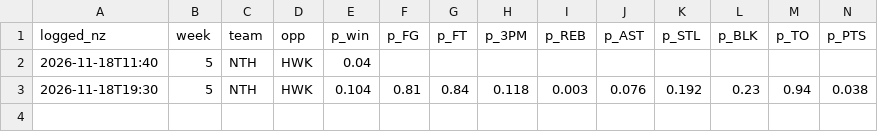
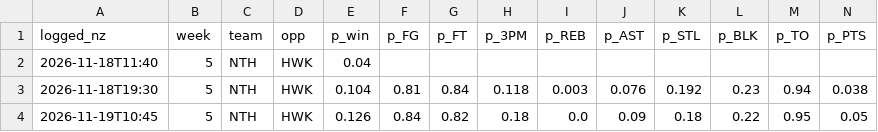
Before and after one commit to matthewharrison1992-dev/northland-engine, a CSV file: data/forecast_log.csv, drawn as a sheet; only a part is shown; rows hold the shown columns only; the diff names each change by its address in the sheet, - before the commit and + after, or states it on an @@ line.

```diff
--- a/data/forecast_log.csv
+++ b/data/forecast_log.csv
+row 4: 2026-11-19T10:45 | 5 | NTH | HWK | 0.126 | 0.84 | 0.82 | 0.18 | 0.0 | 0.09 | 0.18 | 0.22 | 0.95 | 0.05
```
Also changed, not shown: data/decision_log.csv.
